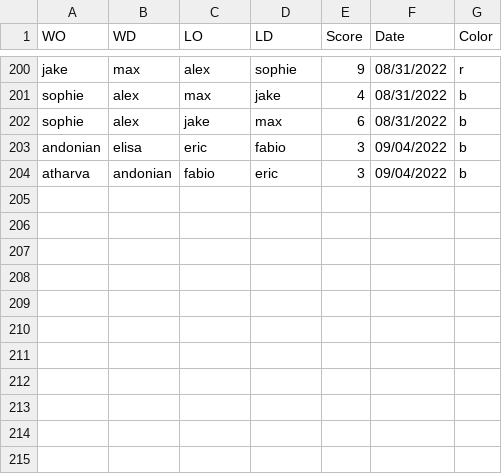
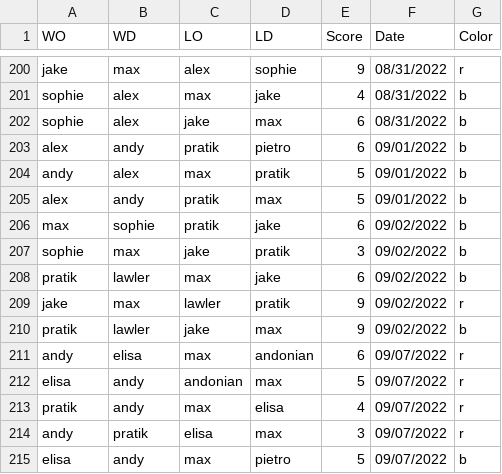
Before and after one commit to afisher000/Foosball-ELO, a CSV file: Python/Game Log.csv, drawn as a sheet; only a part is shown, gaps mark what is left out; removed rows and columns are numbered as before the commit, all else as after; the diff names each change by its address in the sheet, - before the commit and + after, or states it on an @@ line.

```diff
--- a/Python/Game Log.csv
+++ b/Python/Game Log.csv
-row 203: andonian | elisa | eric | fabio | 3 | 09/04/2022 | b
-row 204: atharva | andonian | fabio | eric | 3 | 09/04/2022 | b
+row 203: alex | andy | pratik | pietro | 6 | 09/01/2022 | b
+row 204: andy | alex | max | pratik | 5 | 09/01/2022 | b
+row 205: alex | andy | pratik | max | 5 | 09/01/2022 | b
+row 206: max | sophie | pratik | jake | 6 | 09/02/2022 | b
+row 207: sophie | max | jake | pratik | 3 | 09/02/2022 | b
+row 208: pratik | lawler | max | jake | 6 | 09/02/2022 | b
+row 209: jake | max | lawler | pratik | 9 | 09/02/2022 | r
+row 210: pratik | lawler | jake | max | 9 | 09/02/2022 | b
+row 211: andy | elisa | max | andonian | 6 | 09/07/2022 | r
+row 212: elisa | andy | andonian | max | 5 | 09/07/2022 | r
+row 213: pratik | andy | max | elisa | 4 | 09/07/2022 | r
+row 214: andy | pratik | elisa | max | 3 | 09/07/2022 | r
+row 215: elisa | andy | max | pietro | 5 | 09/07/2022 | b
```
Also changed, not shown: Python/Game Log - Sept6 backup.csv, 4 other files.
